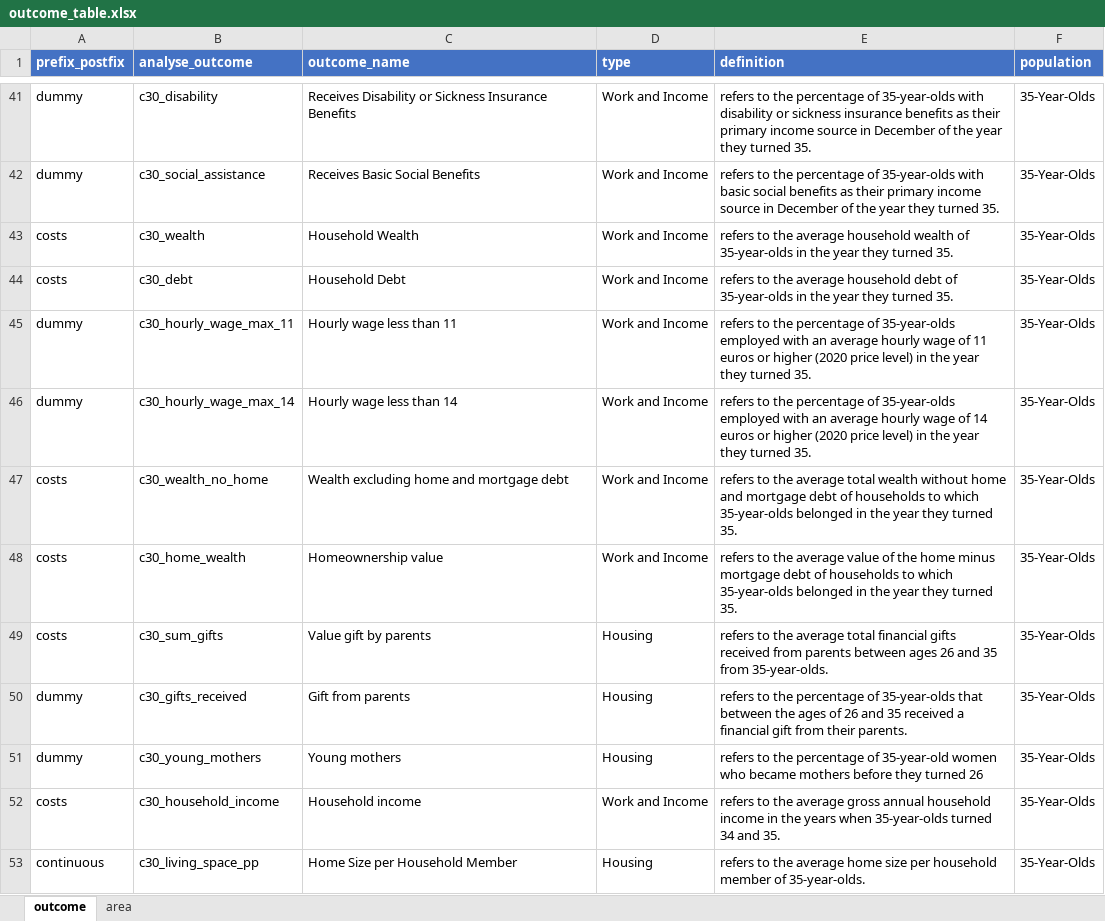
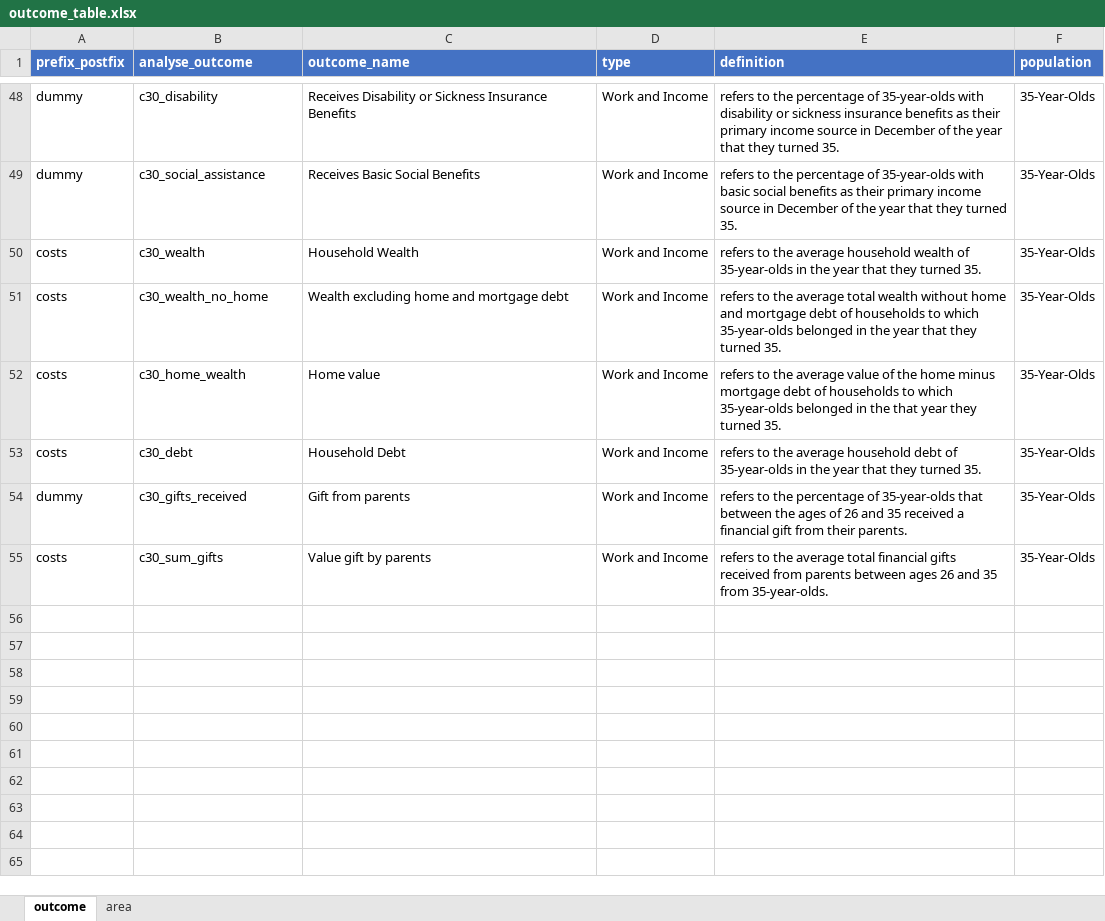
Before and after one commit to Helenlam20/kenniscentrumongelijkheid, an Excel workbook: data/en/outcome_table.xlsx, sheet outcome, drawn as a sheet; only a part is shown, gaps mark what is left out; values as stored, in another font and other column widths than the file's, no borders; removed rows and columns are numbered as before the commit, all else as after; the diff covers the shown part only; the diff names each change by its address in the sheet, - before the commit and + after, or states it on an @@ line.

Commit message:
Fixed order of outcomes in pull down menu and added a trycatch method to display an error message when a graph cannot be displayed

```diff
--- a/data/en/outcome_table.xlsx (sheet outcome)
+++ b/data/en/outcome_table.xlsx (sheet outcome)
-E48 (definition): …the year they turned…
+E48 (definition): …the year that they turned…
-E49 (definition): …the year they turned…
+E49 (definition): …the year that they turned…
-E50 (definition): …the year they turned…
+E50 (definition): …the year that they turned…
-row 44: costs | c30_debt | Household Debt | Work and Income | refers to the average household debt of 35-year-olds in the year they turned 35. | 35-Year-Olds
-row 45: dummy | c30_hourly_wage_max_11 | Hourly wage less than 11 | Work and Income | refers to the percentage of 35-year-olds employed with an average hourly wage of 11 euros or higher (2020 price level) in the year they turned 35. | 35-Year-Olds
-row 46: dummy | c30_hourly_wage_max_14 | Hourly wage less than 14 | Work and Income | refers to the percentage of 35-year-olds employed with an average hourly wage of 14 euros or higher (2020 price level) in the year they turned 35. | 35-Year-Olds
-E51 (definition): …the year they turned…
+E51 (definition): …the year that they turned…
-C52 (outcome_name): Homeownership value
+C52 (outcome_name): Home value
-E52 (definition): …in the year they…
+E52 (definition): …in the that year they…
-row 49: costs | c30_sum_gifts | Value gift by parents | Housing | refers to the average total financial gifts received from parents between ages 26 and 35 from 35-year-olds. | 35-Year-Olds
+row 53: costs | c30_debt | Household Debt | Work and Income | refers to the average household debt of 35-year-olds in the year that they turned 35. | 35-Year-Olds
-D54 (type): Housing
+D54 (type): Work and Income
-row 51: dummy | c30_young_mothers | Young mothers | Housing | refers to the percentage of 35-year-old women who became mothers before they turned 26 | 35-Year-Olds
-B55 (analyse_outcome): c30_household_income
+B55 (analyse_outcome): c30_sum_gifts
-C55 (outcome_name): Household income
+C55 (outcome_name): Value gift by parents
-E55 (definition): …the average gross annual household income in the years when 35-year-olds turned 34 and 35.
+E55 (definition): …the average total financial gifts received from parents between ages 26 and 35 from 35-year-olds.
@@ row 53 moved to row 38: continuous @@
```
Also changed, not shown: 8 added rows, 2 removed rows and 36 edited cells elsewhere in this sheet, data/nl/outcome_table.xlsx, 4 other files.
